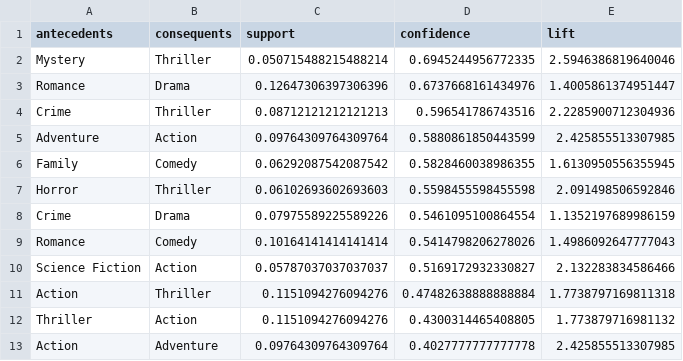
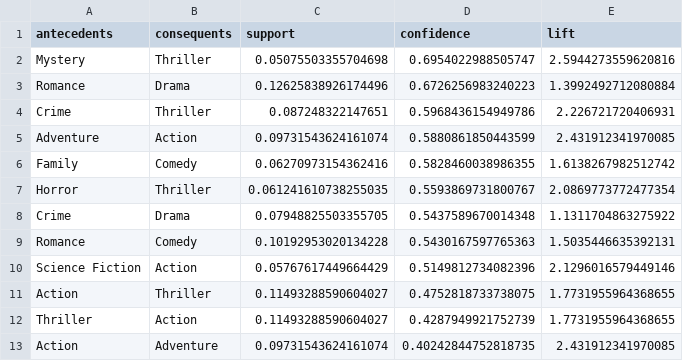
Before and after one commit to xxrrx/FilmPosterRecomendation, a CSV file: models/rules.csv, drawn as a sheet.

```diff
--- a/models/rules.csv
+++ b/models/rules.csv
@@ -1,13 +1,13 @@
 antecedents,consequents,support,confidence,lift
-Mystery,Thriller,0.050715488215488214,0.6945244956772335,2.5946386819640046
-Romance,Drama,0.12647306397306396,0.6737668161434976,1.4005861374951447
-Crime,Thriller,0.08712121212121213,0.596541786743516,2.2285900712304936
-Adventure,Action,0.09764309764309764,0.5880861850443599,2.425855513307985
-Family,Comedy,0.06292087542087542,0.5828460038986355,1.6130950556355945
-Horror,Thriller,0.06102693602693603,0.5598455598455598,2.091498506592846
-Crime,Drama,0.07975589225589226,0.5461095100864554,1.1352197689986159
-Romance,Comedy,0.10164141414141414,0.5414798206278026,1.4986092647777043
-Science Fiction,Action,0.05787037037037037,0.5169172932330827,2.132283834586466
-Action,Thriller,0.1151094276094276,0.47482638888888884,1.7738797169811318
-Thriller,Action,0.1151094276094276,0.4300314465408805,1.773879716981132
-Action,Adventure,0.09764309764309764,0.4027777777777778,2.425855513307985
+Mystery,Thriller,0.05075503355704698,0.6954022988505747,2.5944273559620816
+Romance,Drama,0.12625838926174496,0.6726256983240223,1.3992492712080884
+Crime,Thriller,0.087248322147651,0.5968436154949786,2.226721720406931
+Adventure,Action,0.09731543624161074,0.5880861850443599,2.431912341970085
+Family,Comedy,0.06270973154362416,0.5828460038986355,1.6138267982512742
+Horror,Thriller,0.061241610738255035,0.5593869731800767,2.0869773772477354
+Crime,Drama,0.07948825503355705,0.5437589670014348,1.1311704863275922
+Romance,Comedy,0.10192953020134228,0.5430167597765363,1.5035446635392131
+Science Fiction,Action,0.05767617449664429,0.5149812734082396,2.1296016579449146
+Action,Thriller,0.11493288590604027,0.4752818733738075,1.7731955964368655
+Thriller,Action,0.11493288590604027,0.4287949921752739,1.7731955964368655
+Action,Adventure,0.09731543624161074,0.40242844752818735,2.431912341970085
```
Also changed, not shown: 35 other files.
